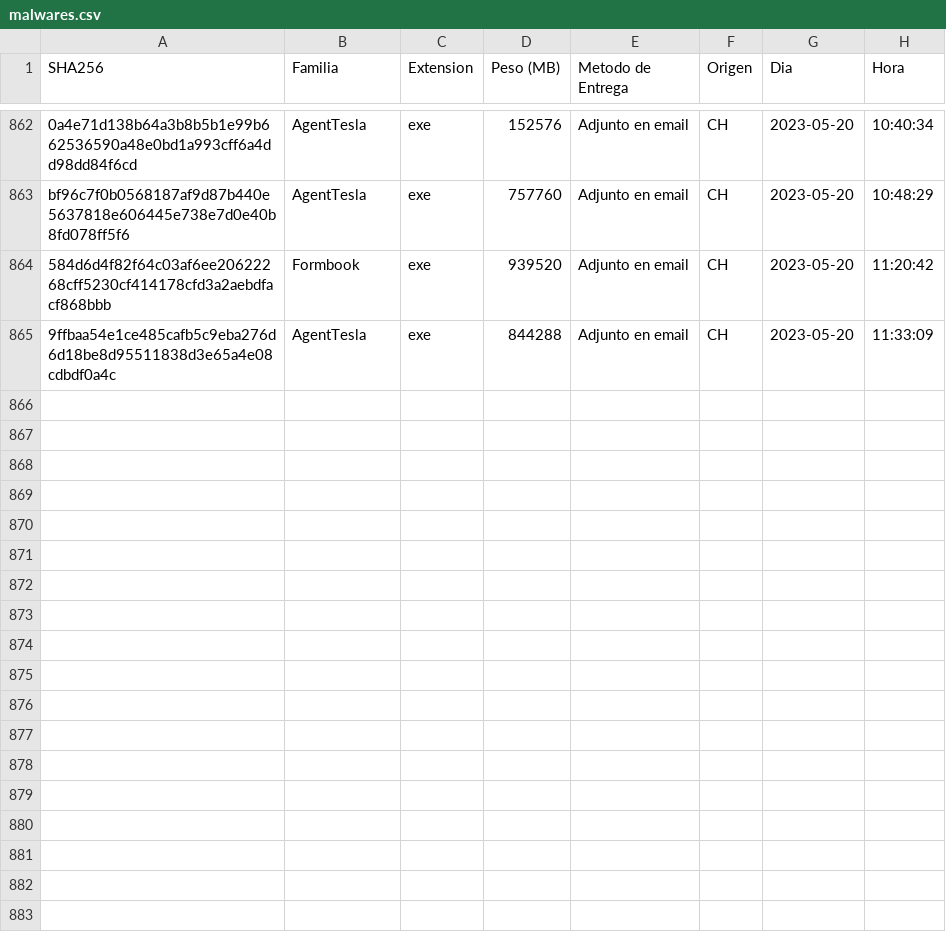
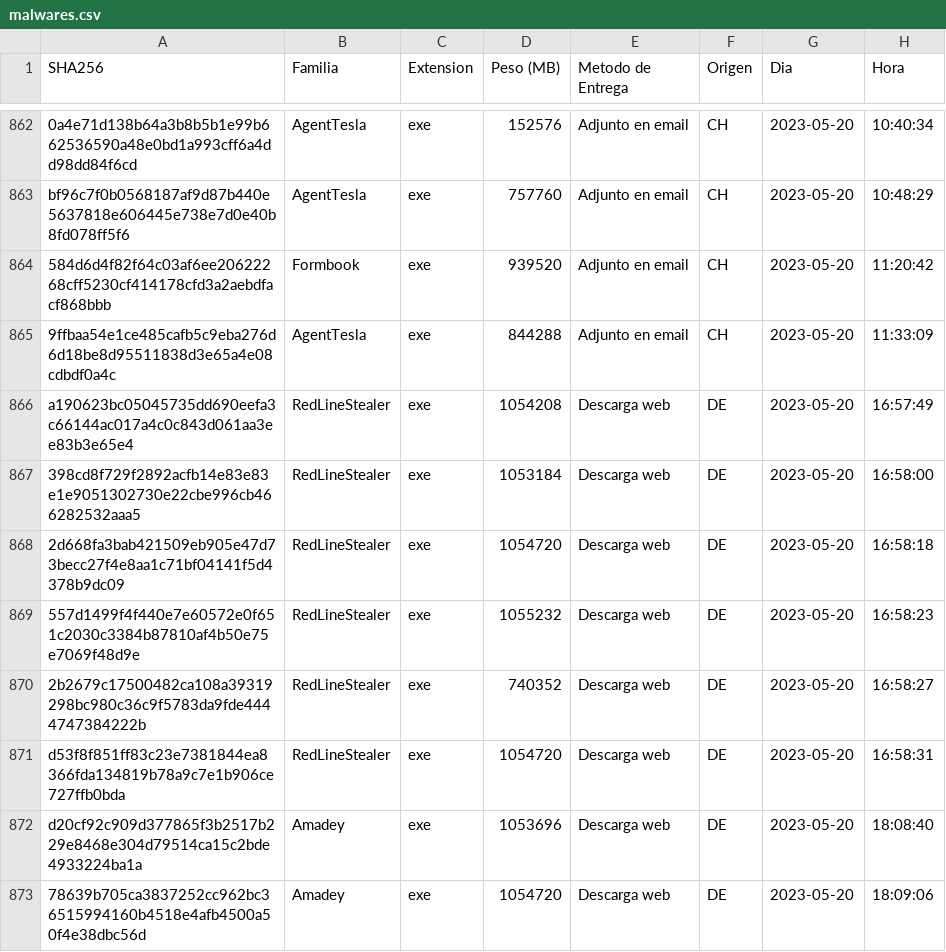
Before and after one commit to molinx387/medalware-project, a CSV file: src/data/malwares.csv, drawn as a sheet; only a part is shown, gaps mark what is left out; the diff names each change by its address in the sheet, - before the commit and + after, or states it on an @@ line.

Commit message:
mapa_de_malwares_&_data

```diff
--- a/src/data/malwares.csv
+++ b/src/data/malwares.csv
+row 866: a190623bc05045735dd690eefa3c66144ac017a4c0c843d061aa3ee83b3e65e4 | RedLineStealer | exe | 1054208 | Descarga web | DE | 2023-05-20 | 16:57:49
+row 867: 398cd8f729f2892acfb14e83e83e1e9051302730e22cbe996cb466282532aaa5 | RedLineStealer | exe | 1053184 | Descarga web | DE | 2023-05-20 | 16:58:00
+row 868: 2d668fa3bab421509eb905e47d73becc27f4e8aa1c71bf04141f5d4378b9dc09 | RedLineStealer | exe | 1054720 | Descarga web | DE | 2023-05-20 | 16:58:18
+row 869: 557d1499f4f440e7e60572e0f651c2030c3384b87810af4b50e75e7069f48d9e | RedLineStealer | exe | 1055232 | Descarga web | DE | 2023-05-20 | 16:58:23
+row 870: 2b2679c17500482ca108a39319298bc980c36c9f5783da9fde4444747384222b | RedLineStealer | exe | 740352 | Descarga web | DE | 2023-05-20 | 16:58:27
+row 871: d53f8f851ff83c23e7381844ea8366fda134819b78a9c7e1b906ce727ffb0bda | RedLineStealer | exe | 1054720 | Descarga web | DE | 2023-05-20 | 16:58:31
+row 872: d20cf92c909d377865f3b2517b229e8468e304d79514ca15c2bde4933224ba1a | Amadey | exe | 1053696 | Descarga web | DE | 2023-05-20 | 18:08:40
+row 873: 78639b705ca3837252cc962bc36515994160b4518e4afb4500a50f4e38dbc56d | Amadey | exe | 1054720 | Descarga web | DE | 2023-05-20 | 18:09:06
```
Also changed, not shown: 1 other file.
